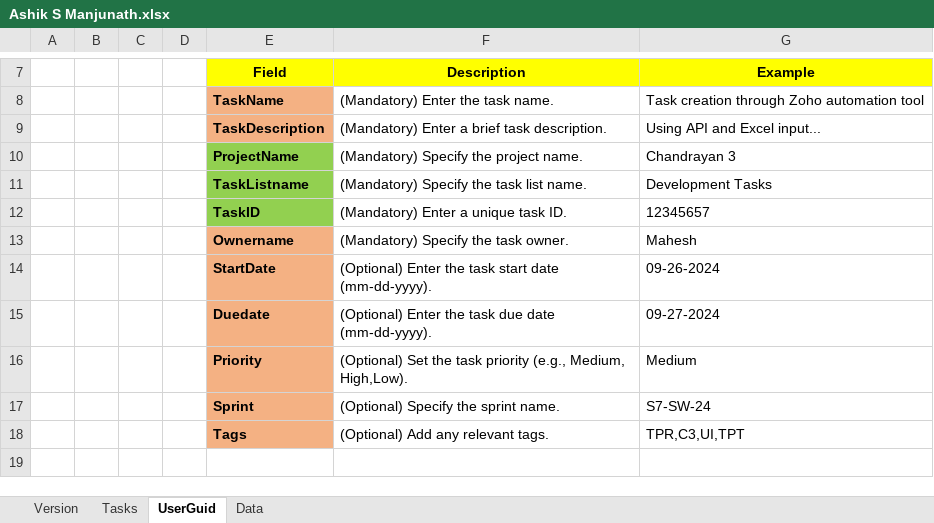
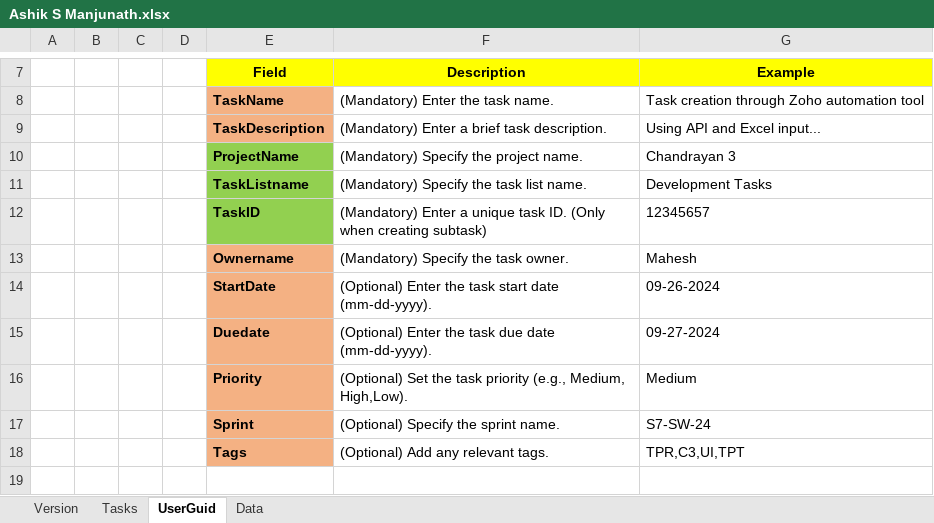
Before and after one commit to chandrashekhar54/ZohoTaskTemplates, an Excel workbook: Ashik S Manjunath/Ashik S Manjunath.xlsx, sheet UserGuid, drawn as a sheet; only a part is shown, gaps mark what is left out; values as stored, in another font and other column widths than the file's, no borders; the diff names each change by its address in the sheet, - before the commit and + after, or states it on an @@ line.

```diff
--- a/Ashik S Manjunath/Ashik S Manjunath.xlsx (sheet UserGuid)
+++ b/Ashik S Manjunath/Ashik S Manjunath.xlsx (sheet UserGuid)
-F12 (Description): …task ID.
+F12 (Description): …task ID. (Only when creating subtask)
```
Also changed, not shown: Balamurugan M/Balamurugan M.xlsx, Chandrashekhar MH/Chandrashekhar MH.xlsx, 2 other files.
